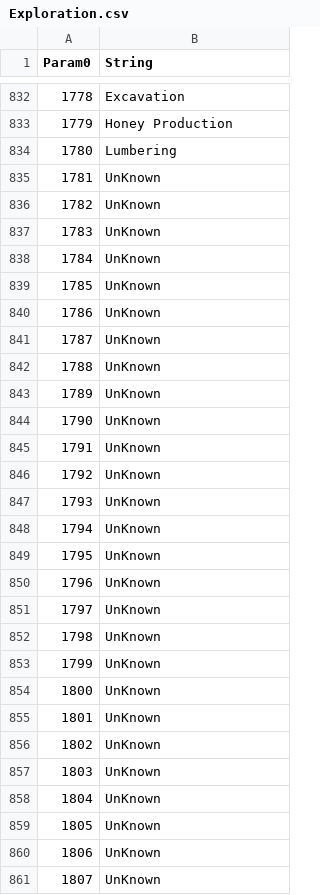
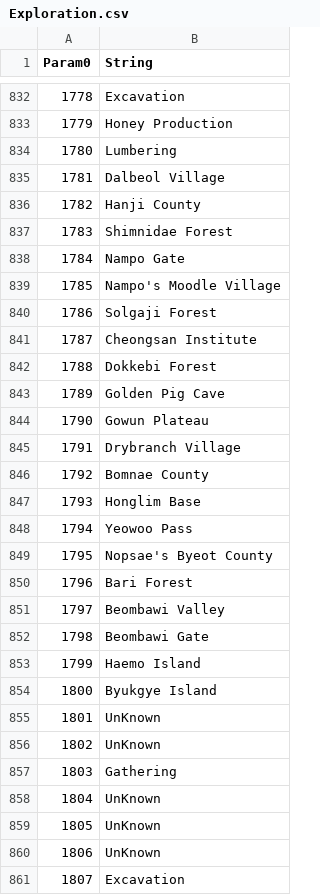
Before and after one commit to Thell/bdo-housecraft, a CSV file: data/houseinfo/Exploration.csv, drawn as a sheet; only a part is shown, gaps mark what is left out; the diff covers the shown part only.

```diff
--- a/data/houseinfo/Exploration.csv
+++ b/data/houseinfo/Exploration.csv
@@ -834,25 +834,25 @@ Param0,String
 1780,Lumbering
-1781,UnKnown
-1782,UnKnown
-1783,UnKnown
-1784,UnKnown
-1785,UnKnown
-1786,UnKnown
-1787,UnKnown
-1788,UnKnown
-1789,UnKnown
-1790,UnKnown
-1791,UnKnown
-1792,UnKnown
-1793,UnKnown
-1794,UnKnown
-1795,UnKnown
-1796,UnKnown
-1797,UnKnown
-1798,UnKnown
-1799,UnKnown
-1800,UnKnown
+1781,Dalbeol Village
+1782,Hanji County
+1783,Shimnidae Forest
+1784,Nampo Gate
+1785,Nampo's Moodle Village
+1786,Solgaji Forest
+1787,Cheongsan Institute
+1788,Dokkebi Forest
+1789,Golden Pig Cave
+1790,Gowun Plateau
+1791,Drybranch Village
+1792,Bomnae County
+1793,Honglim Base
+1794,Yeowoo Pass
+1795,Nopsae's Byeot County
+1796,Bari Forest
+1797,Beombawi Valley
+1798,Beombawi Gate
+1799,Haemo Island
+1800,Byukgye Island
 1801,UnKnown
 1802,UnKnown
-1803,UnKnown
+1803,Gathering
 1804,UnKnown
@@ -860,2 +860,2 @@ Param0,String
 1806,UnKnown
-1807,UnKnown
+1807,Excavation
```
Also changed, not shown: 1 added row and 24 edited cells elsewhere in this file, data/houseinfo/HouseInfoReceipe.csv, data/houseinfo/RegionInfo.csv, 4 other files.
